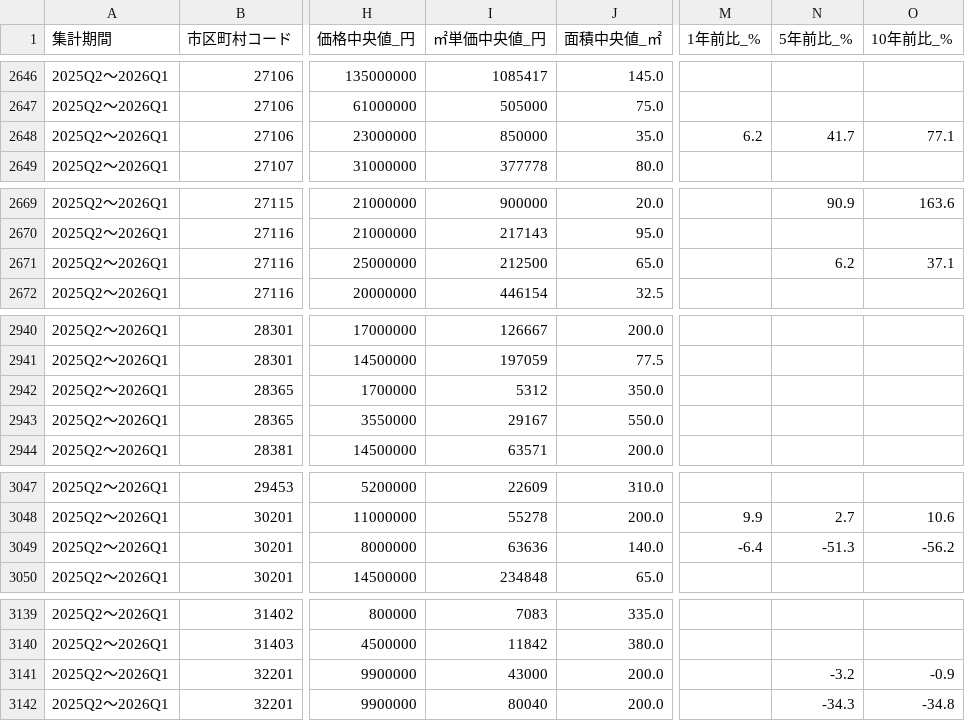
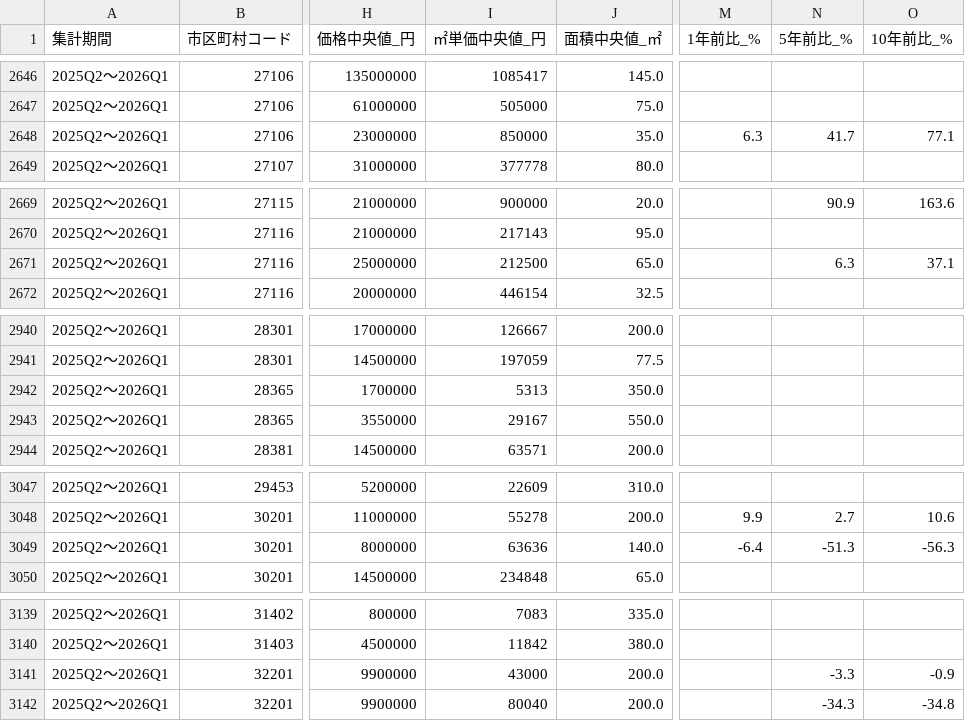
Before and after one commit to velonica999/japan-land-prices, a CSV file: data/municipality_latest.csv, drawn as a sheet; only a part is shown, gaps mark what is left out; the diff covers the shown part only; the diff names each change by its address in the sheet, - before the commit and + after, or states it on an @@ line.

```diff
--- a/data/municipality_latest.csv
+++ b/data/municipality_latest.csv
-M2648 (1年前比_%): 6.2
+M2648 (1年前比_%): 6.3
-N2671 (5年前比_%): 6.2
+N2671 (5年前比_%): 6.3
-I2942 (㎡単価中央値_円): 5312
+I2942 (㎡単価中央値_円): 5313
-O3049 (10年前比_%): -56.2
+O3049 (10年前比_%): -56.3
-N3141 (5年前比_%): -3.2
+N3141 (5年前比_%): -3.3
```
Also changed, not shown: 9 edited cells elsewhere in this file, data/prefecture_quarterly.csv, data/prefecture_yearly.csv, 1 other file.
